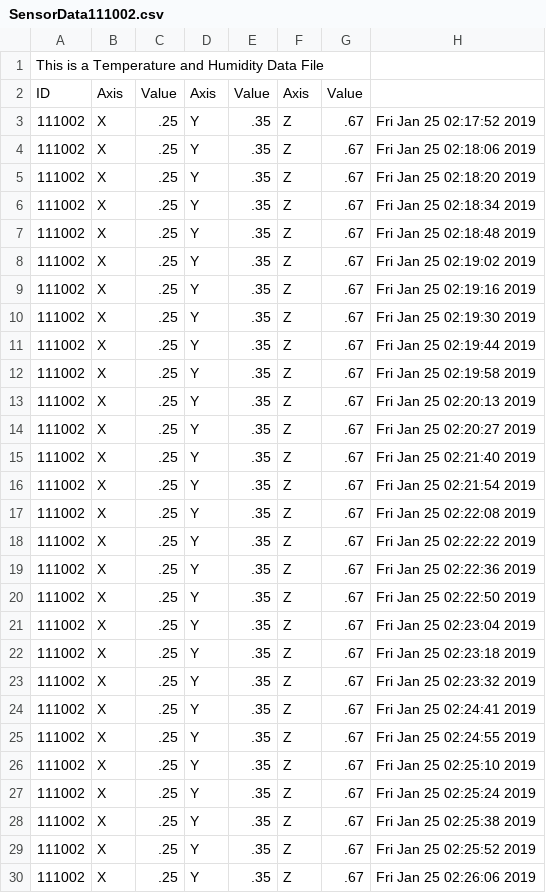
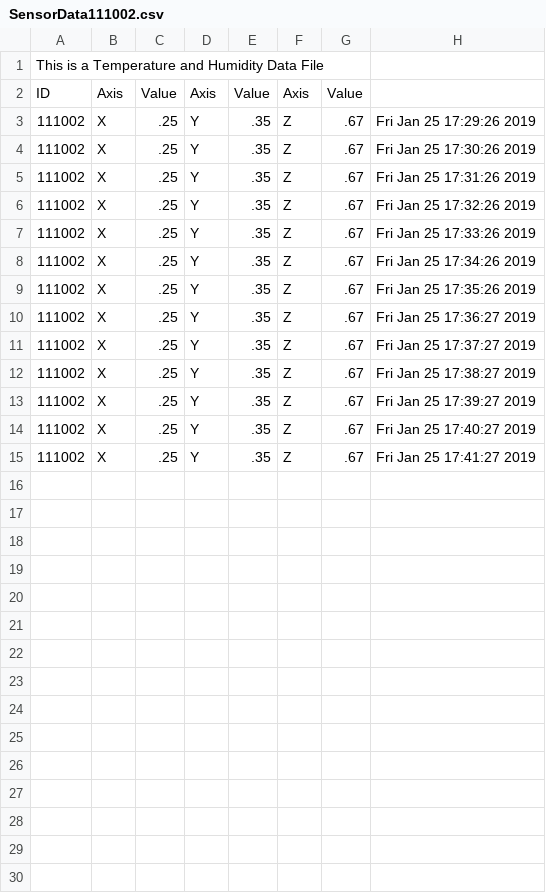
Before and after one commit to acollinan/LoomServer, a CSV file: SensorFiles/Sensor111002/SensorData111002.csv, drawn as a sheet; only a part is shown; the diff covers the shown part only.

```diff
--- a/SensorFiles/Sensor111002/SensorData111002.csv
+++ b/SensorFiles/Sensor111002/SensorData111002.csv
@@ -2,29 +2,14 @@ This is a Temperature and Humidity Data File
 ID,Axis,Value,Axis,Value,Axis,Value
-111002,X,.25,Y,.35,Z,.67,Fri Jan 25 02:17:52 2019
-111002,X,.25,Y,.35,Z,.67,Fri Jan 25 02:18:06 2019
-111002,X,.25,Y,.35,Z,.67,Fri Jan 25 02:18:20 2019
-111002,X,.25,Y,.35,Z,.67,Fri Jan 25 02:18:34 2019
-111002,X,.25,Y,.35,Z,.67,Fri Jan 25 02:18:48 2019
-111002,X,.25,Y,.35,Z,.67,Fri Jan 25 02:19:02 2019
-111002,X,.25,Y,.35,Z,.67,Fri Jan 25 02:19:16 2019
-111002,X,.25,Y,.35,Z,.67,Fri Jan 25 02:19:30 2019
-111002,X,.25,Y,.35,Z,.67,Fri Jan 25 02:19:44 2019
-111002,X,.25,Y,.35,Z,.67,Fri Jan 25 02:19:58 2019
-111002,X,.25,Y,.35,Z,.67,Fri Jan 25 02:20:13 2019
-111002,X,.25,Y,.35,Z,.67,Fri Jan 25 02:20:27 2019
-111002,X,.25,Y,.35,Z,.67,Fri Jan 25 02:21:40 2019
-111002,X,.25,Y,.35,Z,.67,Fri Jan 25 02:21:54 2019
-111002,X,.25,Y,.35,Z,.67,Fri Jan 25 02:22:08 2019
-111002,X,.25,Y,.35,Z,.67,Fri Jan 25 02:22:22 2019
-111002,X,.25,Y,.35,Z,.67,Fri Jan 25 02:22:36 2019
-111002,X,.25,Y,.35,Z,.67,Fri Jan 25 02:22:50 2019
-111002,X,.25,Y,.35,Z,.67,Fri Jan 25 02:23:04 2019
-111002,X,.25,Y,.35,Z,.67,Fri Jan 25 02:23:18 2019
-111002,X,.25,Y,.35,Z,.67,Fri Jan 25 02:23:32 2019
-111002,X,.25,Y,.35,Z,.67,Fri Jan 25 02:24:41 2019
-111002,X,.25,Y,.35,Z,.67,Fri Jan 25 02:24:55 2019
-111002,X,.25,Y,.35,Z,.67,Fri Jan 25 02:25:10 2019
-111002,X,.25,Y,.35,Z,.67,Fri Jan 25 02:25:24 2019
-111002,X,.25,Y,.35,Z,.67,Fri Jan 25 02:25:38 2019
-111002,X,.25,Y,.35,Z,.67,Fri Jan 25 02:25:52 2019
-111002,X,.25,Y,.35,Z,.67,Fri Jan 25 02:26:06 2019
+111002,X,.25,Y,.35,Z,.67,Fri Jan 25 17:29:26 2019
+111002,X,.25,Y,.35,Z,.67,Fri Jan 25 17:30:26 2019
+111002,X,.25,Y,.35,Z,.67,Fri Jan 25 17:31:26 2019
+111002,X,.25,Y,.35,Z,.67,Fri Jan 25 17:32:26 2019
+111002,X,.25,Y,.35,Z,.67,Fri Jan 25 17:33:26 2019
+111002,X,.25,Y,.35,Z,.67,Fri Jan 25 17:34:26 2019
+111002,X,.25,Y,.35,Z,.67,Fri Jan 25 17:35:26 2019
+111002,X,.25,Y,.35,Z,.67,Fri Jan 25 17:36:27 2019
+111002,X,.25,Y,.35,Z,.67,Fri Jan 25 17:37:27 2019
+111002,X,.25,Y,.35,Z,.67,Fri Jan 25 17:38:27 2019
+111002,X,.25,Y,.35,Z,.67,Fri Jan 25 17:39:27 2019
+111002,X,.25,Y,.35,Z,.67,Fri Jan 25 17:40:27 2019
+111002,X,.25,Y,.35,Z,.67,Fri Jan 25 17:41:27 2019
```
Also changed, not shown: 3 removed rows elsewhere in this file, 9 other files.
